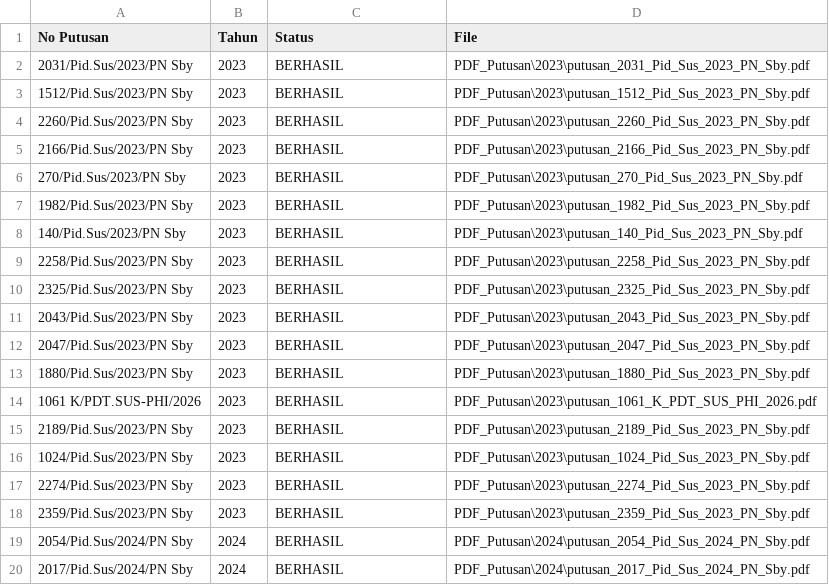
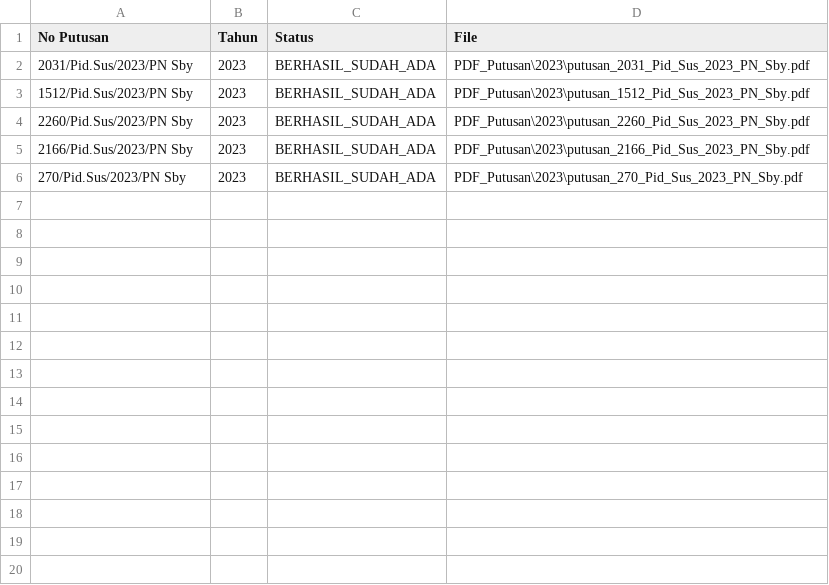
Before and after one commit to shefiramarizcha62-sudo/Dataset-Narkotika_027_199, a CSV file: data/hasil_download_pdf.csv, drawn as a sheet; only a part is shown; the diff covers the shown part only.

```diff
--- a/data/hasil_download_pdf.csv
+++ b/data/hasil_download_pdf.csv
@@ -1,20 +1,6 @@
 No Putusan,Tahun,Status,File
-2031/Pid.Sus/2023/PN Sby,2023,BERHASIL,PDF_Putusan\2023\putusan_2031_Pid_Sus_2023_PN_Sby.pdf
-1512/Pid.Sus/2023/PN Sby,2023,BERHASIL,PDF_Putusan\2023\putusan_1512_Pid_Sus_2023_PN_Sby.pdf
-2260/Pid.Sus/2023/PN Sby,2023,BERHASIL,PDF_Putusan\2023\putusan_2260_Pid_Sus_2023_PN_Sby.pdf
-2166/Pid.Sus/2023/PN Sby,2023,BERHASIL,PDF_Putusan\2023\putusan_2166_Pid_Sus_2023_PN_Sby.pdf
-270/Pid.Sus/2023/PN Sby,2023,BERHASIL,PDF_Putusan\2023\putusan_270_Pid_Sus_2023_PN_Sby.pdf
-1982/Pid.Sus/2023/PN Sby,2023,BERHASIL,PDF_Putusan\2023\putusan_1982_Pid_Sus_2023_PN_Sby.pdf
-140/Pid.Sus/2023/PN Sby,2023,BERHASIL,PDF_Putusan\2023\putusan_140_Pid_Sus_2023_PN_Sby.pdf
-2258/Pid.Sus/2023/PN Sby,2023,BERHASIL,PDF_Putusan\2023\putusan_2258_Pid_Sus_2023_PN_Sby.pdf
-2325/Pid.Sus/2023/PN Sby,2023,BERHASIL,PDF_Putusan\2023\putusan_2325_Pid_Sus_2023_PN_Sby.pdf
-2043/Pid.Sus/2023/PN Sby,2023,BERHASIL,PDF_Putusan\2023\putusan_2043_Pid_Sus_2023_PN_Sby.pdf
-2047/Pid.Sus/2023/PN Sby,2023,BERHASIL,PDF_Putusan\2023\putusan_2047_Pid_Sus_2023_PN_Sby.pdf
-1880/Pid.Sus/2023/PN Sby,2023,BERHASIL,PDF_Putusan\2023\putusan_1880_Pid_Sus_2023_PN_Sby.pdf
-1061 K/PDT.SUS-PHI/2026,2023,BERHASIL,PDF_Putusan\2023\putusan_1061_K_PDT_SUS_PHI_2026.pdf
-2189/Pid.Sus/2023/PN Sby,2023,BERHASIL,PDF_Putusan\2023\putusan_2189_Pid_Sus_2023_PN_Sby.pdf
-1024/Pid.Sus/2023/PN Sby,2023,BERHASIL,PDF_Putusan\2023\putusan_1024_Pid_Sus_2023_PN_Sby.pdf
-2274/Pid.Sus/2023/PN Sby,2023,BERHASIL,PDF_Putusan\2023\putusan_2274_Pid_Sus_2023_PN_Sby.pdf
-2359/Pid.Sus/2023/PN Sby,2023,BERHASIL,PDF_Putusan\2023\putusan_2359_Pid_Sus_2023_PN_Sby.pdf
-2054/Pid.Sus/2024/PN Sby,2024,BERHASIL,PDF_Putusan\2024\putusan_2054_Pid_Sus_2024_PN_Sby.pdf
-2017/Pid.Sus/2024/PN Sby,2024,BERHASIL,PDF_Putusan\2024\putusan_2017_Pid_Sus_2024_PN_Sby.pdf
+2031/Pid.Sus/2023/PN Sby,2023,BERHASIL_SUDAH_ADA,PDF_Putusan\2023\putusan_2031_Pid_Sus_2023_PN_Sby.pdf
+1512/Pid.Sus/2023/PN Sby,2023,BERHASIL_SUDAH_ADA,PDF_Putusan\2023\putusan_1512_Pid_Sus_2023_PN_Sby.pdf
+2260/Pid.Sus/2023/PN Sby,2023,BERHASIL_SUDAH_ADA,PDF_Putusan\2023\putusan_2260_Pid_Sus_2023_PN_Sby.pdf
+2166/Pid.Sus/2023/PN Sby,2023,BERHASIL_SUDAH_ADA,PDF_Putusan\2023\putusan_2166_Pid_Sus_2023_PN_Sby.pdf
+270/Pid.Sus/2023/PN Sby,2023,BERHASIL_SUDAH_ADA,PDF_Putusan\2023\putusan_270_Pid_Sus_2023_PN_Sby.pdf
```
Also changed, not shown: 31 removed rows elsewhere in this file, 2 other files.
